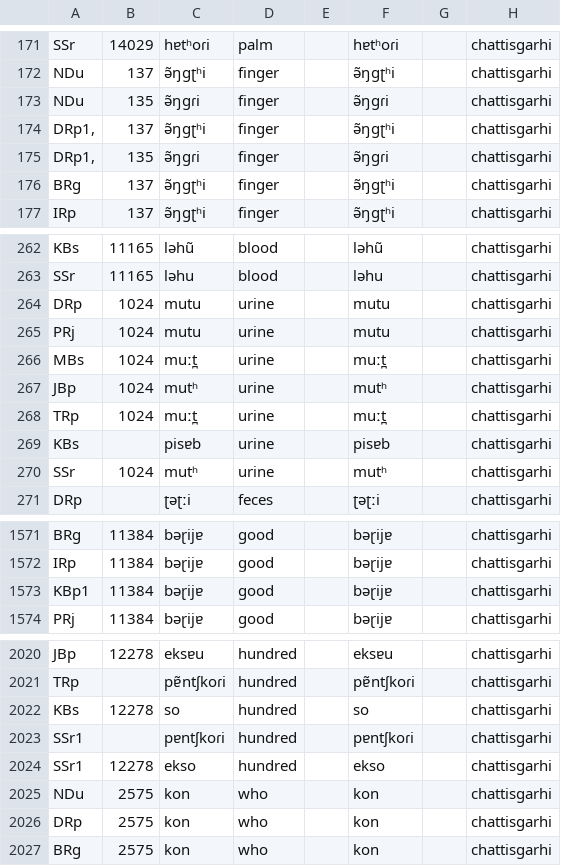
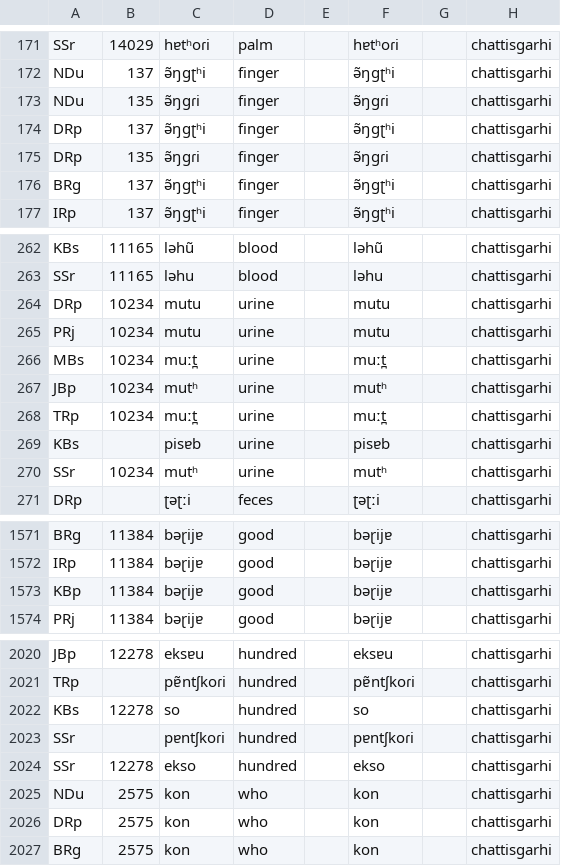
Before and after one commit to moli-mandala/data, a CSV file: data/other/forms/chattisgarhi.csv, drawn as a sheet; only a part is shown, gaps mark what is left out.

```diff
--- a/data/other/forms/chattisgarhi.csv
+++ b/data/other/forms/chattisgarhi.csv
@@ -173,4 +173,4 @@ NDu,137,ə̃ŋɡʈʰi,finger,,ə̃ŋɡʈʰi,,chattisgarhi
 NDu,135,ə̃ŋɡɾi,finger,,ə̃ŋɡɾi,,chattisgarhi
-"DRp1,",137,ə̃ŋɡʈʰi,finger,,ə̃ŋɡʈʰi,,chattisgarhi
-"DRp1,",135,ə̃ŋɡɾi,finger,,ə̃ŋɡɾi,,chattisgarhi
+DRp,137,ə̃ŋɡʈʰi,finger,,ə̃ŋɡʈʰi,,chattisgarhi
+DRp,135,ə̃ŋɡɾi,finger,,ə̃ŋɡɾi,,chattisgarhi
 BRg,137,ə̃ŋɡʈʰi,finger,,ə̃ŋɡʈʰi,,chattisgarhi
@@ -263,9 +263,9 @@ KBs,11165,ləhũ,blood,,ləhũ,,chattisgarhi
 SSr,11165,ləhu,blood,,ləhu,,chattisgarhi
-DRp,1024,mutu,urine,,mutu,,chattisgarhi
-PRj,1024,mutu,urine,,mutu,,chattisgarhi
-MBs,1024,muːt̪,urine,,muːt̪,,chattisgarhi
-JBp,1024,mutʰ,urine,,mutʰ,,chattisgarhi
-TRp,1024,muːt̪,urine,,muːt̪,,chattisgarhi
+DRp,10234,mutu,urine,,mutu,,chattisgarhi
+PRj,10234,mutu,urine,,mutu,,chattisgarhi
+MBs,10234,muːt̪,urine,,muːt̪,,chattisgarhi
+JBp,10234,mutʰ,urine,,mutʰ,,chattisgarhi
+TRp,10234,muːt̪,urine,,muːt̪,,chattisgarhi
 KBs,,pisɐb,urine,,pisɐb,,chattisgarhi
-SSr,1024,mutʰ,urine,,mutʰ,,chattisgarhi
+SSr,10234,mutʰ,urine,,mutʰ,,chattisgarhi
 DRp,,ʈəʈːi,feces,,ʈəʈːi,,chattisgarhi
@@ -1572,3 +1572,3 @@ BRg,11384,bəɽijɐ,good,,bəɽijɐ,,chattisgarhi
 IRp,11384,bəɽijɐ,good,,bəɽijɐ,,chattisgarhi
-KBp1,11384,bəɽijɐ,good,,bəɽijɐ,,chattisgarhi
+KBp,11384,bəɽijɐ,good,,bəɽijɐ,,chattisgarhi
 PRj,11384,bəɽijɐ,good,,bəɽijɐ,,chattisgarhi
@@ -2022,4 +2022,4 @@ TRp,,pɐ̃ntʃkoɾi,hundred,,pɐ̃ntʃkoɾi,,chattisgarhi
 KBs,12278,so,hundred,,so,,chattisgarhi
-SSr1,,pɐntʃkoɾi,hundred,,pɐntʃkoɾi,,chattisgarhi
-SSr1,12278,ekso,hundred,,ekso,,chattisgarhi
+SSr,,pɐntʃkoɾi,hundred,,pɐntʃkoɾi,,chattisgarhi
+SSr,12278,ekso,hundred,,ekso,,chattisgarhi
 NDu,2575,kon,who,,kon,,chattisgarhi
```
Also changed, not shown: cldf/languages.csv.
